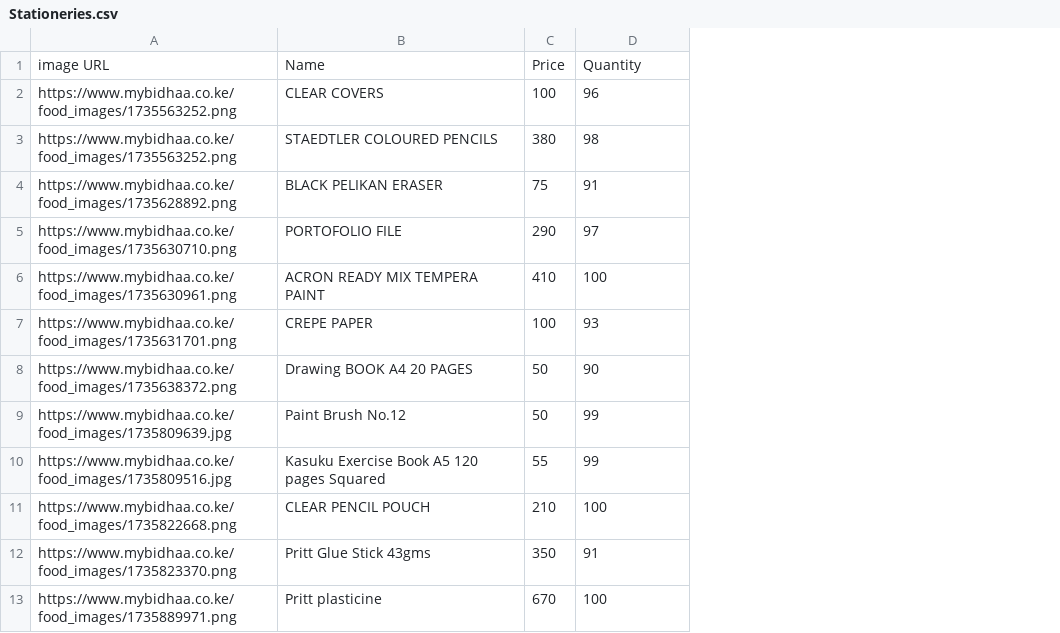
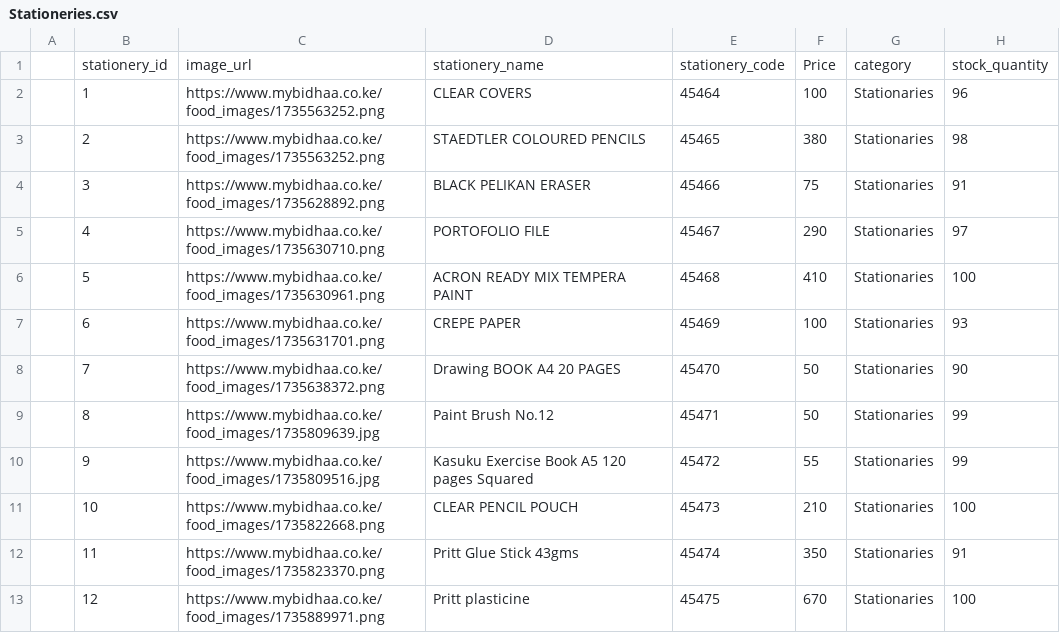
Before and after one commit to dev-mybidhaa/app, a CSV file: Uploads/Stationeries.csv, drawn as a sheet; only a part is shown; removed rows and columns are numbered as before the commit, all else as after; the diff names each change by its address in the sheet, - before the commit and + after, or states it on an @@ line.

```diff
--- a/Uploads/Stationeries.csv
+++ b/Uploads/Stationeries.csv
+column A, empty
+column B, rows 2-13: 1 | 2 | 3 | 4 | 5 | 6 | 7 | 8 | 9 | 10 | 11 | 12
+column E, rows 2-13: 45464 | 45465 | 45466 | 45467 | 45468 | 45469 | 45470 | 45471 | 45472 | 45473 | 45474 | 45475
+column G, rows 2-13: all Stationaries
-row 1: image URL | Name | Price | Quantity
+row 1:  | stationery_id | image_url | stationery_name | stationery_code | Price | category | stock_quantity
```
Also changed, not shown: Uploads/Apparatus.csv, Uploads/Electronics.csv, 1 other file.
